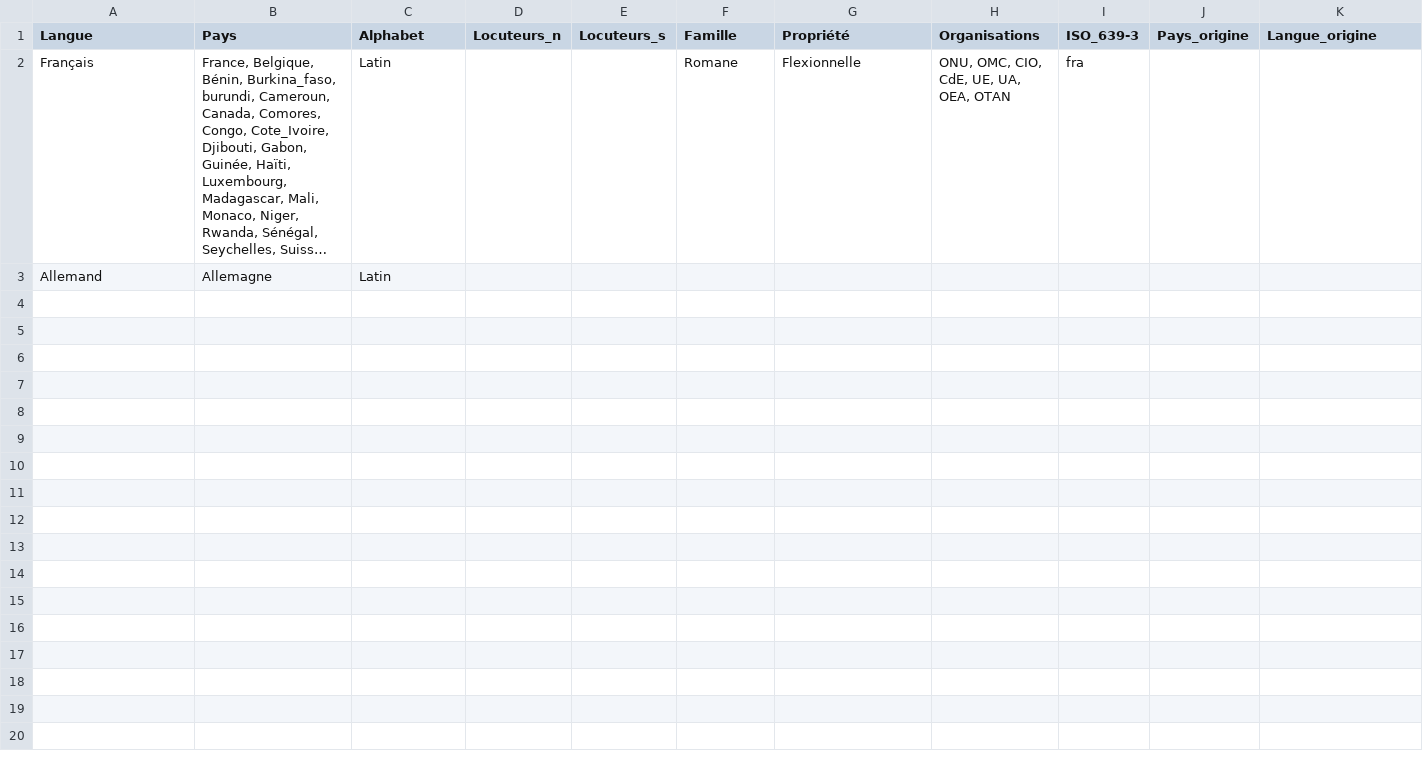
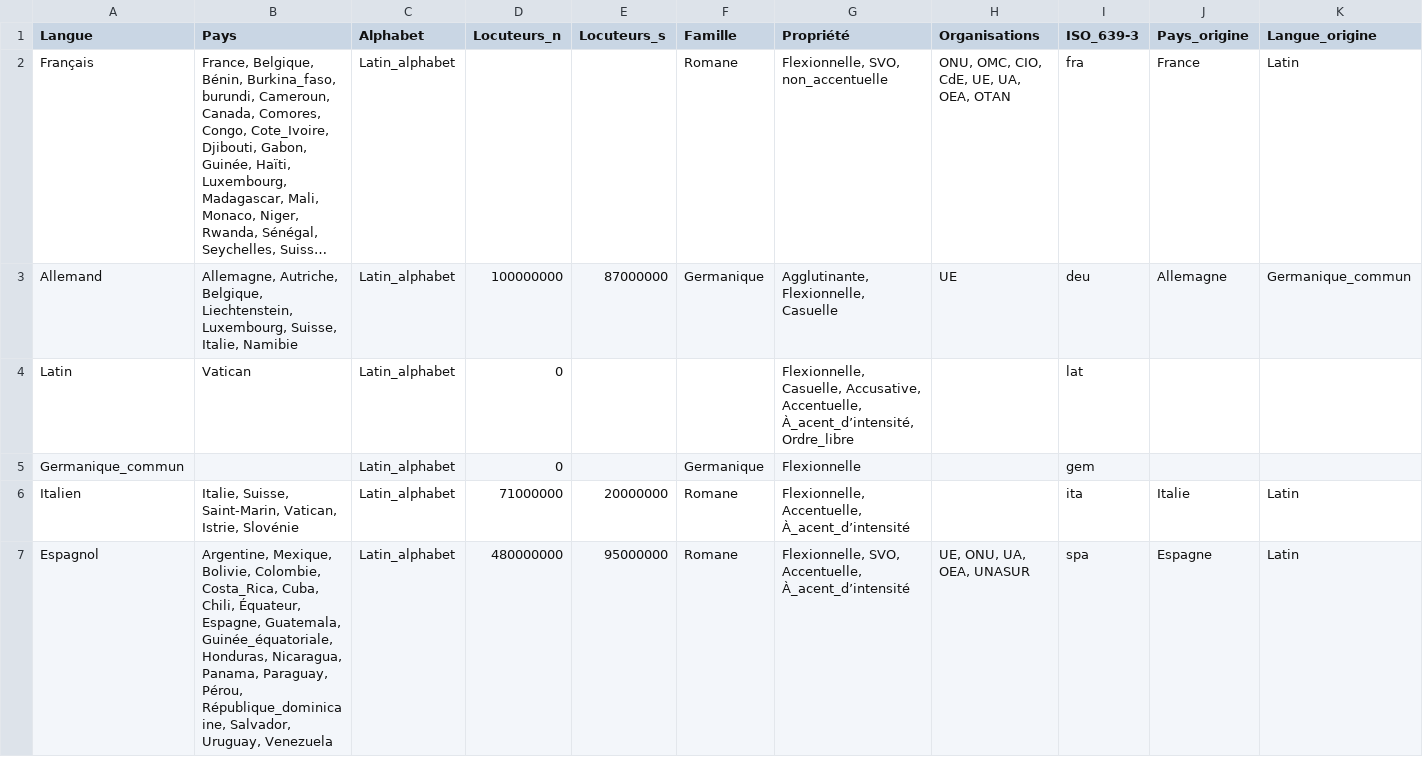
Before and after one commit to Marceau-h/ontologie-s8, a CSV file: CSVS/langues_mh.csv, drawn as a sheet; only a part is shown; long unchanged cells end in …; removed rows and columns are numbered as before the commit, all else as after; the diff covers the shown part only; the diff names each change by its address in the sheet, - before the commit and + after, or states it on an @@ line.

Commit message:
Upd csv

```diff
--- a/CSVS/langues_mh.csv
+++ b/CSVS/langues_mh.csv
-C2 (Alphabet): Latin
+C2 (Alphabet): Latin_alphabet
-G2 (Propriété): Flexionnelle
+G2 (Propriété): Flexionnelle, SVO, non_accentuelle
-J2 (Pays_origine): (empty)
+J2 (Pays_origine): France
-K2 (Langue_origine): (empty)
+K2 (Langue_origine): Latin
-row 3: Allemand | Allemagne | Latin
+row 3: Allemand | Allemagne, Autriche, Belgique, Liechtenstein, Luxembourg, Suisse, Italie, Namibie | Latin_alphabet | 100000000 | 87000000 | Germanique | Agglutinante, Flexionnelle, Casuelle | UE | deu | Allemagne | Germanique_commun
+row 4: Latin | Vatican | Latin_alphabet | 0 |  |  | Flexionnelle, Casuelle, Accusative, Accentuelle, À_acent_d’intensité, Ordre_libre |  | lat
+row 5: Germanique_commun |  | Latin_alphabet | 0 |  | Germanique | Flexionnelle |  | gem
+row 6: Italien | Italie, Suisse, Saint-Marin, Vatican, Istrie, Slovénie | Latin_alphabet | 71000000 | 20000000 | Romane | Flexionnelle, Accentuelle, À_acent_d’intensité |  | ita | Italie | Latin
+row 7: Espagnol | Argentine, Mexique, Bolivie, Colombie, Costa_Rica, Cuba, Chili, Équateur, Espagne, Guatemala, Guinée_équatoriale, Honduras, Nicaragua, Panama, Paraguay, Pérou, République_dominicaine, Salvador, Uruguay, Venezuela | Latin_alphabet | 480000000 | 95000000 | Romane | Flexionnelle, SVO, Accentuelle, À_acent_d’intensité | UE, ONU, UA, OEA, UNASUR | spa | Espagne | Latin
```
Also changed, not shown: 6 added rows elsewhere in this file.
